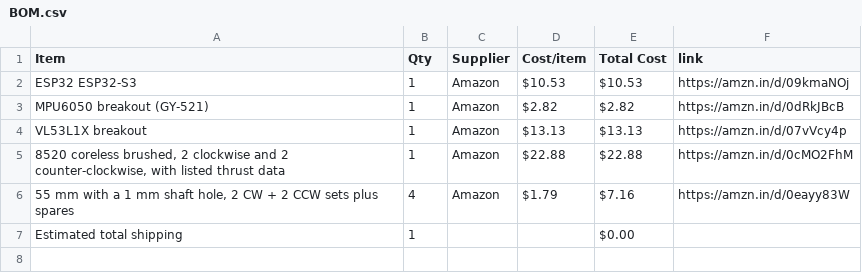
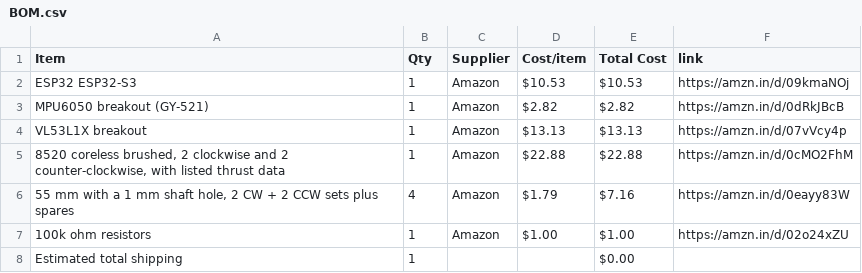
Before and after one commit to jain2008dhairya-hue/CAD-HALFLIFE, a CSV file: BOM.csv, drawn as a sheet; the diff names each change by its address in the sheet, - before the commit and + after, or states it on an @@ line.

Commit message:
Sync DRONE from Half Life

```diff
--- a/BOM.csv
+++ b/BOM.csv
+row 7: 100k ohm resistors | 1 | Amazon | $1.00 | $1.00 | https://amzn.in/d/02o24xZU
```
